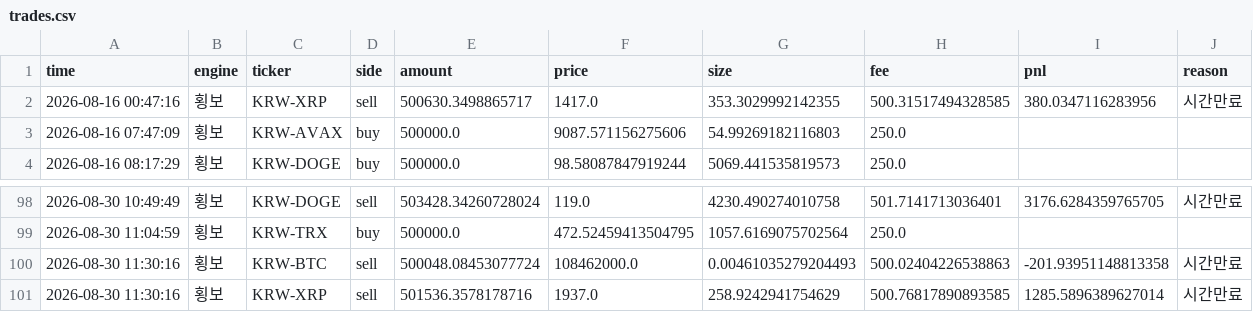
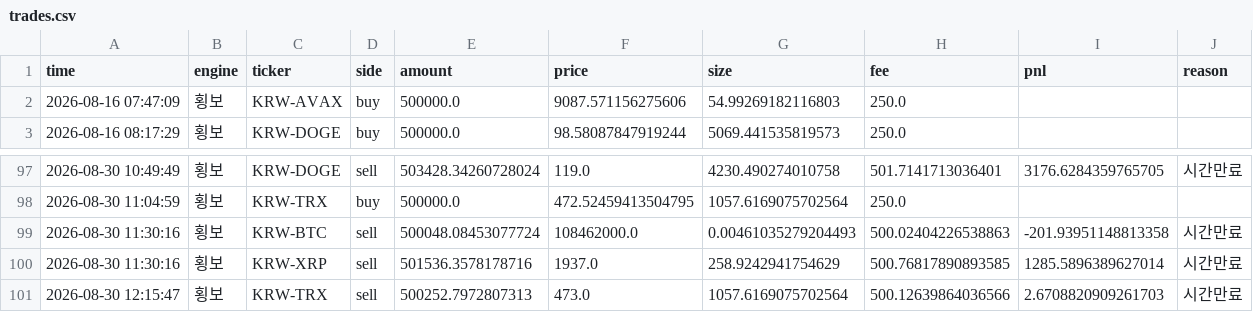
Before and after one commit to reoh97/SuperPro, a CSV file: reports/trades.csv, drawn as a sheet; only a part is shown, gaps mark what is left out; removed rows and columns are numbered as before the commit, all else as after; the diff names each change by its address in the sheet, - before the commit and + after, or states it on an @@ line.

```diff
--- a/reports/trades.csv
+++ b/reports/trades.csv
-row 2: 2026-08-16 00:47:16 | 횡보 | KRW-XRP | sell | 500630.3498865717 | 1417.0 | 353.3029992142355 | 500.31517494328585 | 380.0347116283956 | 시간만료
+row 101: 2026-08-30 12:15:47 | 횡보 | KRW-TRX | sell | 500252.7972807313 | 473.0 | 1057.6169075702564 | 500.12639864036566 | 2.6708820909261703 | 시간만료
```
Also changed, not shown: 1 other file.
